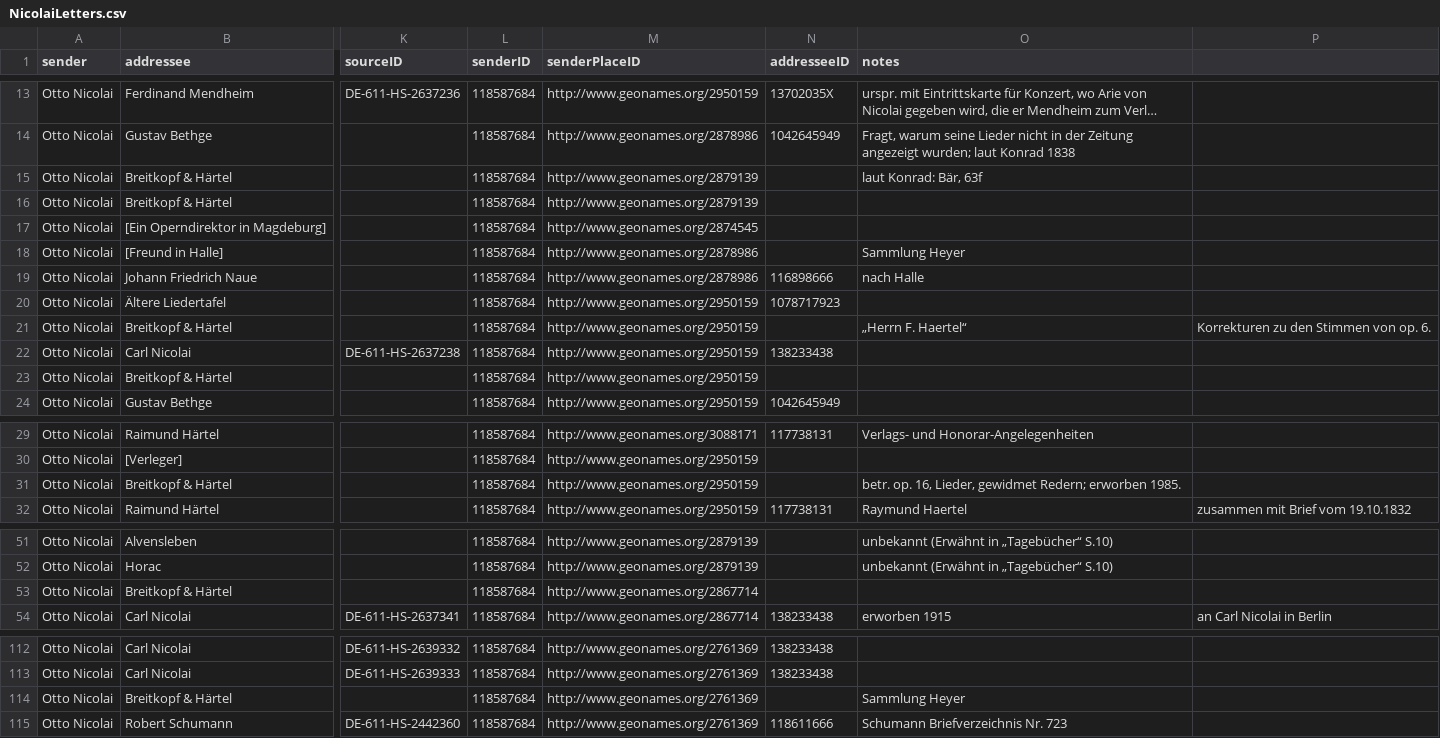
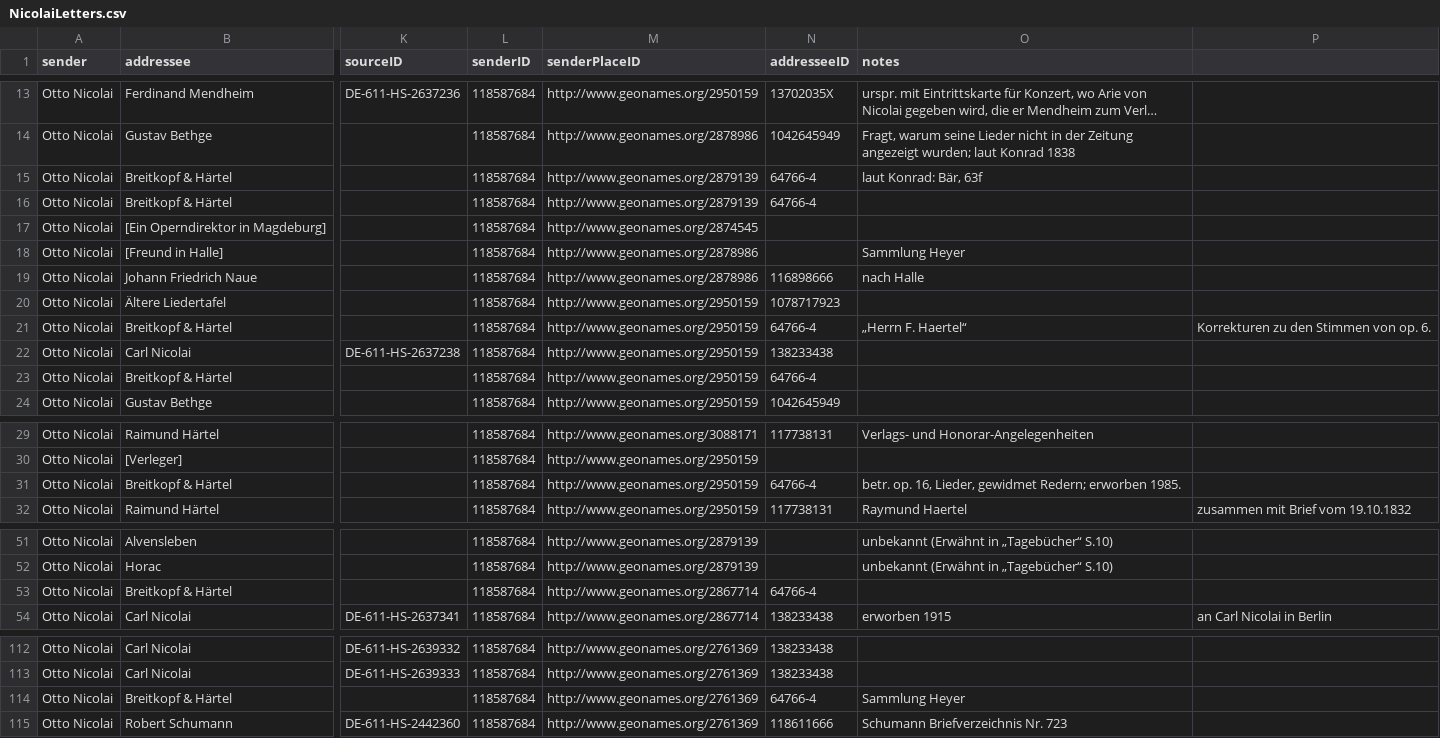
Before and after one commit to rettinghaus/NicolaiLetters, a CSV file: NicolaiLetters.csv, drawn as a sheet; only a part is shown, gaps mark what is left out; long unchanged cells end in …; the diff names each change by its address in the sheet, - before the commit and + after, or states it on an @@ line.

Commit message:
added IDs for Breitkopf

```diff
--- a/NicolaiLetters.csv
+++ b/NicolaiLetters.csv
-N15:N16 (addresseeID): (empty)
+N15:N16 (addresseeID): 64766-4
-N21 (addresseeID): (empty)
+N21 (addresseeID): 64766-4
-N23 (addresseeID): (empty)
+N23 (addresseeID): 64766-4
-N31 (addresseeID): (empty)
+N31 (addresseeID): 64766-4
-N53 (addresseeID): (empty)
+N53 (addresseeID): 64766-4
-N114 (addresseeID): (empty)
+N114 (addresseeID): 64766-4
```
